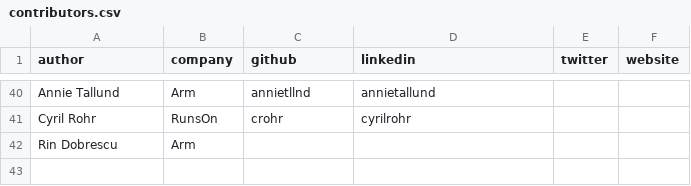
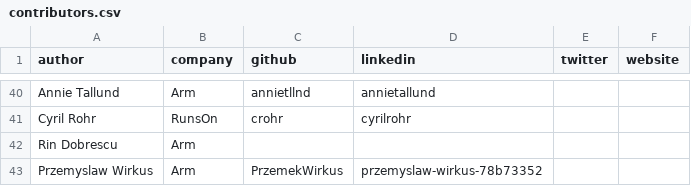
Before and after one commit to geremyCohen/arm-learning-paths, a CSV file: assets/contributors.csv, drawn as a sheet; only a part is shown, gaps mark what is left out; the diff names each change by its address in the sheet, - before the commit and + after, or states it on an @@ line.

Commit message:
docs: add Przemyslaw Wirkus to contributors.csv

```diff
--- a/assets/contributors.csv
+++ b/assets/contributors.csv
+row 43: Przemyslaw Wirkus | Arm | PrzemekWirkus | przemyslaw-wirkus-78b73352
```
